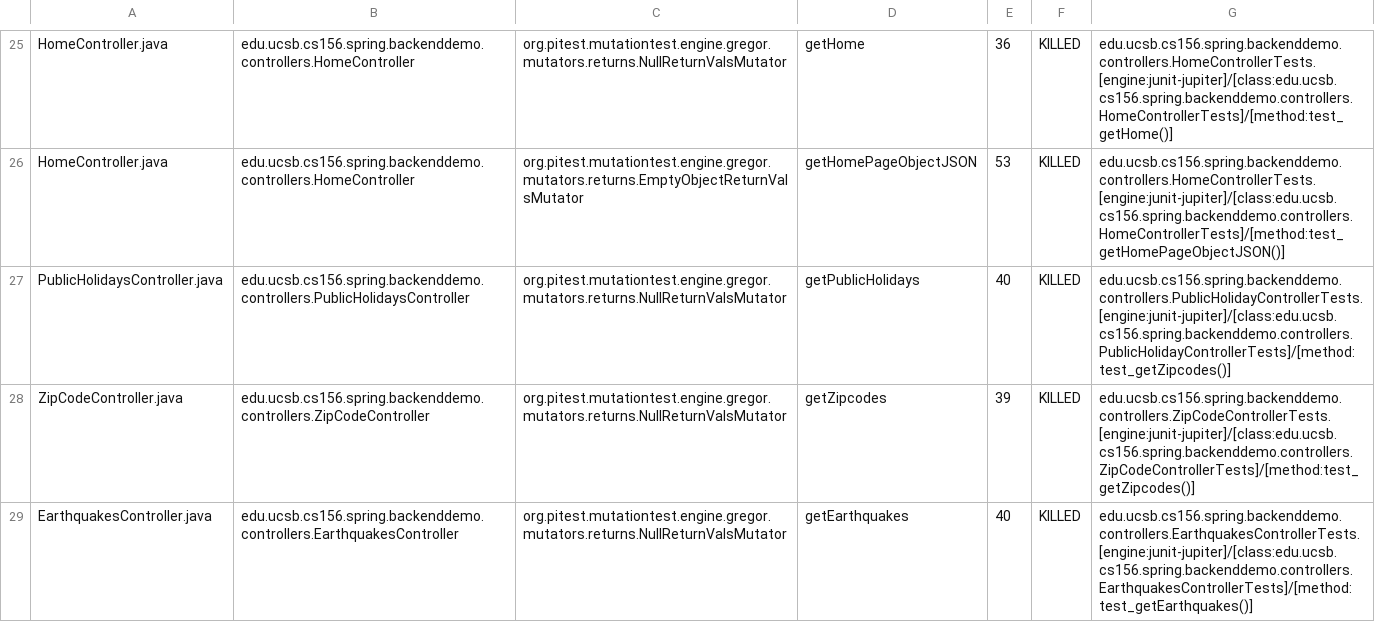
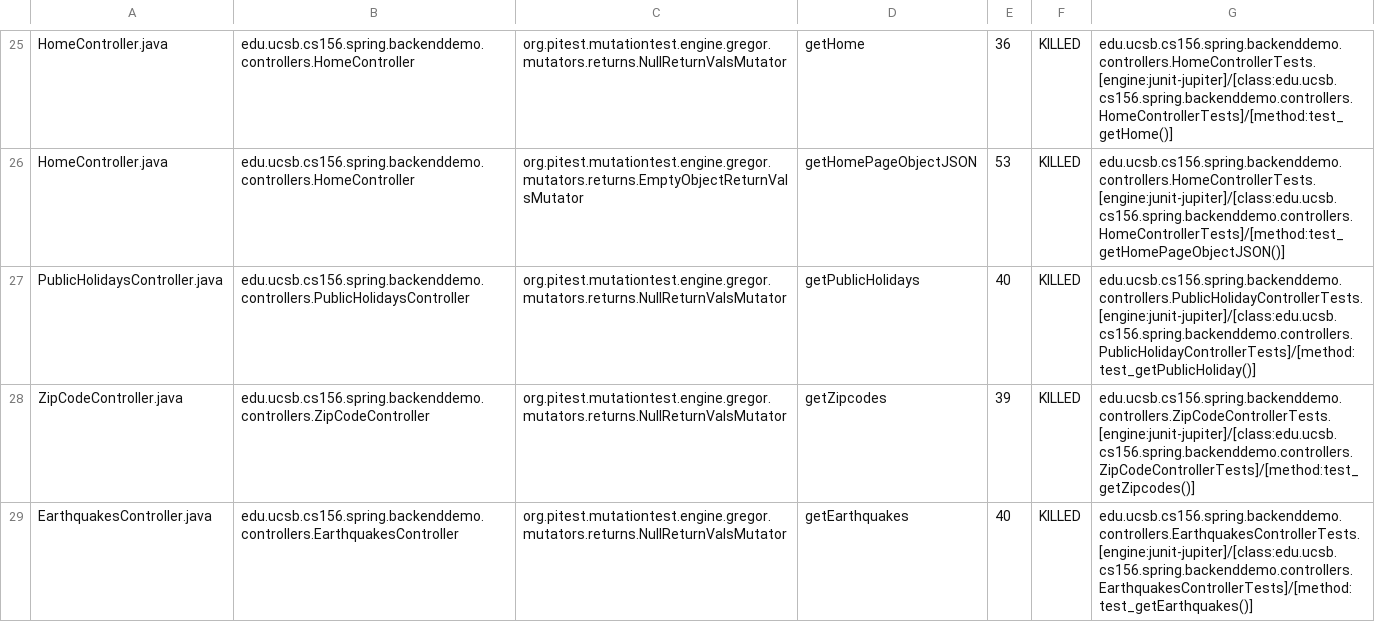
Before and after one commit to ucsb-cs156-w24/team01-w24-5pm-4, a CSV file: prs/27/pitest/mutations.csv, drawn as a sheet; only a part is shown, gaps mark what is left out.

Commit message:
Deploying to gh-pages from @ ucsb-cs156-w24/team01-w24-5pm-4@6987557ed4bb3d7b63fd2174a7a697149844d083 🚀

```diff
--- a/prs/27/pitest/mutations.csv
+++ b/prs/27/pitest/mutations.csv
@@ -26,3 +26,3 @@ HomeController.java,edu.ucsb.cs156.spring.backenddemo.controllers.HomeController
 HomeController.java,edu.ucsb.cs156.spring.backenddemo.controllers.HomeController,org.pitest.mutationtest.engine.gregor.mutators.returns.EmptyObjectReturnValsMutator,getHomePageObjectJSON,53,KILLED,edu.ucsb.cs156.spring.backenddemo.controllers.HomeControllerTests.[engine:junit-jupiter]/[class:edu.ucsb.cs156.spring.backenddemo.controllers.HomeControllerTests]/[method:test_getHomePageObjectJSON()]
-PublicHolidaysController.java,edu.ucsb.cs156.spring.backenddemo.controllers.PublicHolidaysController,org.pitest.mutationtest.engine.gregor.mutators.returns.NullReturnValsMutator,getPublicHolidays,40,KILLED,edu.ucsb.cs156.spring.backenddemo.controllers.PublicHolidayControllerTests.[engine:junit-jupiter]/[class:edu.ucsb.cs156.spring.backenddemo.controllers.PublicHolidayControllerTests]/[method:test_getZipcodes()]
+PublicHolidaysController.java,edu.ucsb.cs156.spring.backenddemo.controllers.PublicHolidaysController,org.pitest.mutationtest.engine.gregor.mutators.returns.NullReturnValsMutator,getPublicHolidays,40,KILLED,edu.ucsb.cs156.spring.backenddemo.controllers.PublicHolidayControllerTests.[engine:junit-jupiter]/[class:edu.ucsb.cs156.spring.backenddemo.controllers.PublicHolidayControllerTests]/[method:test_getPublicHoliday()]
 ZipCodeController.java,edu.ucsb.cs156.spring.backenddemo.controllers.ZipCodeController,org.pitest.mutationtest.engine.gregor.mutators.returns.NullReturnValsMutator,getZipcodes,39,KILLED,edu.ucsb.cs156.spring.backenddemo.controllers.ZipCodeControllerTests.[engine:junit-jupiter]/[class:edu.ucsb.cs156.spring.backenddemo.controllers.ZipCodeControllerTests]/[method:test_getZipcodes()]
```
Also changed, not shown: 15 other files.
